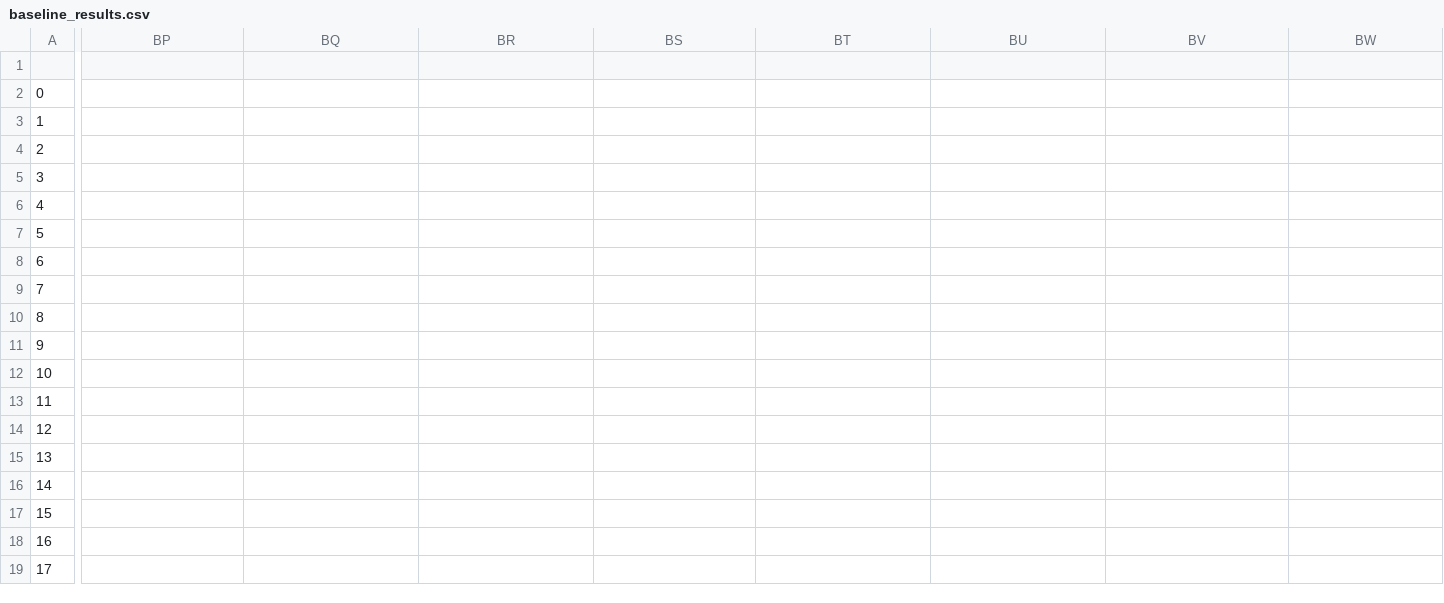
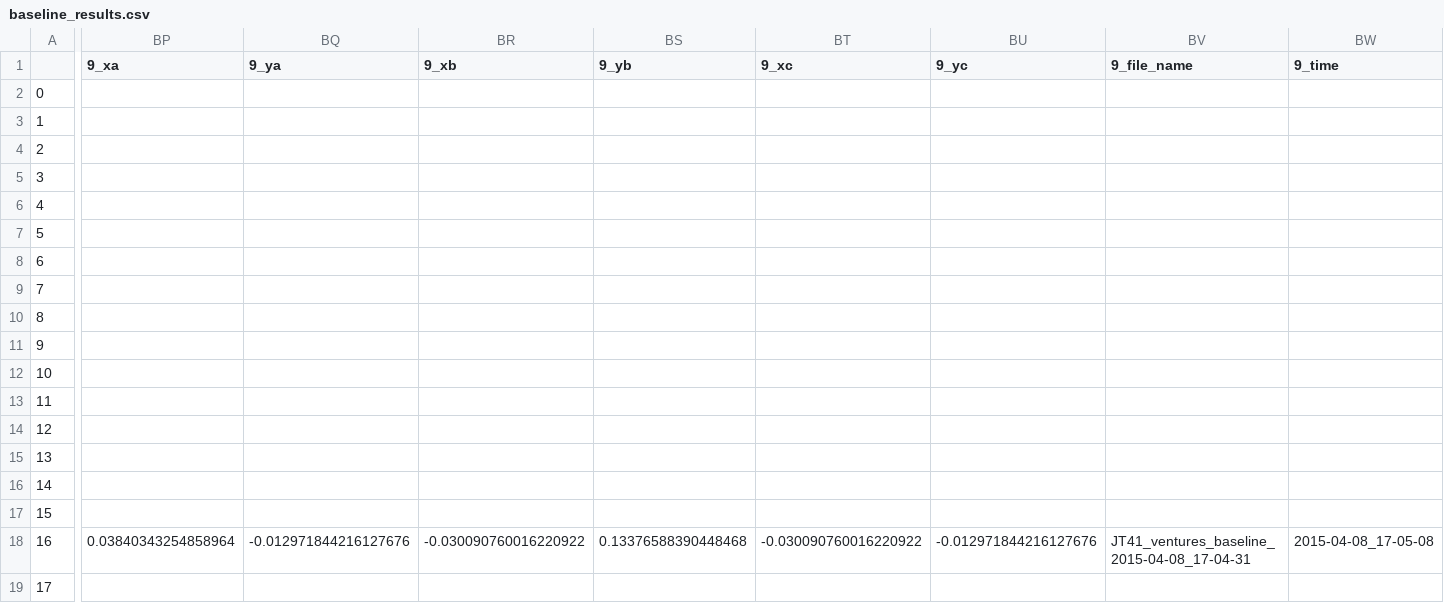
Before and after one commit to BrainTech/openbci, a CSV file: exps/ventures/data/baseline_results.csv, drawn as a sheet; only a part is shown, gaps mark what is left out; the diff covers the shown part only; the diff names each change by its address in the sheet, - before the commit and + after, or states it on an @@ line.

Commit message:
add session 4 data user JT41

```diff
--- a/exps/ventures/data/baseline_results.csv
+++ b/exps/ventures/data/baseline_results.csv
-BP1: (empty)
+BP1: 9_xa
-BQ1: (empty)
+BQ1: 9_ya
-BR1: (empty)
+BR1: 9_xb
-BS1: (empty)
+BS1: 9_yb
-BT1: (empty)
+BT1: 9_xc
-BU1: (empty)
+BU1: 9_yc
-BV1: (empty)
+BV1: 9_file_name
-BW1: (empty)
+BW1: 9_time
-BP18 (9_xa): (empty)
+BP18 (9_xa): 0.03840343254858964
-BQ18 (9_ya): (empty)
+BQ18 (9_ya): -0.012971844216127676
-BR18 (9_xb): (empty)
+BR18 (9_xb): -0.030090760016220922
-BS18 (9_yb): (empty)
+BS18 (9_yb): 0.13376588390448468
-BT18 (9_xc): (empty)
+BT18 (9_xc): -0.030090760016220922
-BU18 (9_yc): (empty)
+BU18 (9_yc): -0.012971844216127676
-BV18 (9_file_name): (empty)
+BV18 (9_file_name): JT41_ventures_baseline_2015-04-08_17-04-31
-BW18 (9_time): (empty)
+BW18 (9_time): 2015-04-08_17-05-08
```
Also changed, not shown: 17 edited cells elsewhere in this file, exps/ventures/data/calibration_results.csv, exps/ventures/data/calibration_results_2.csv, 2 other files.
